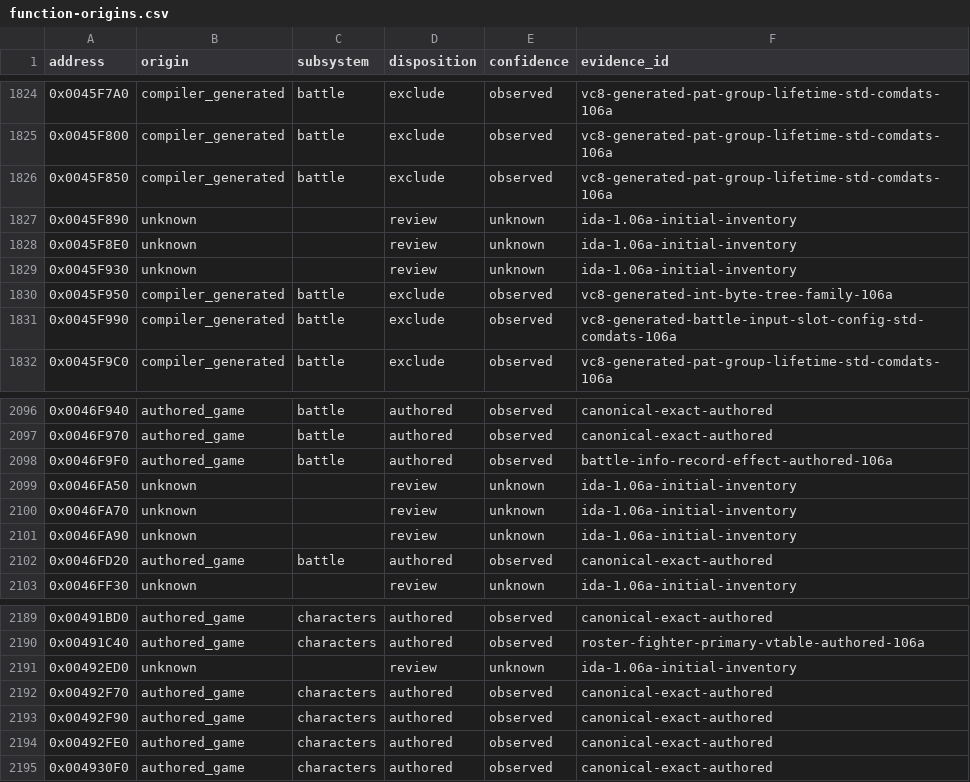
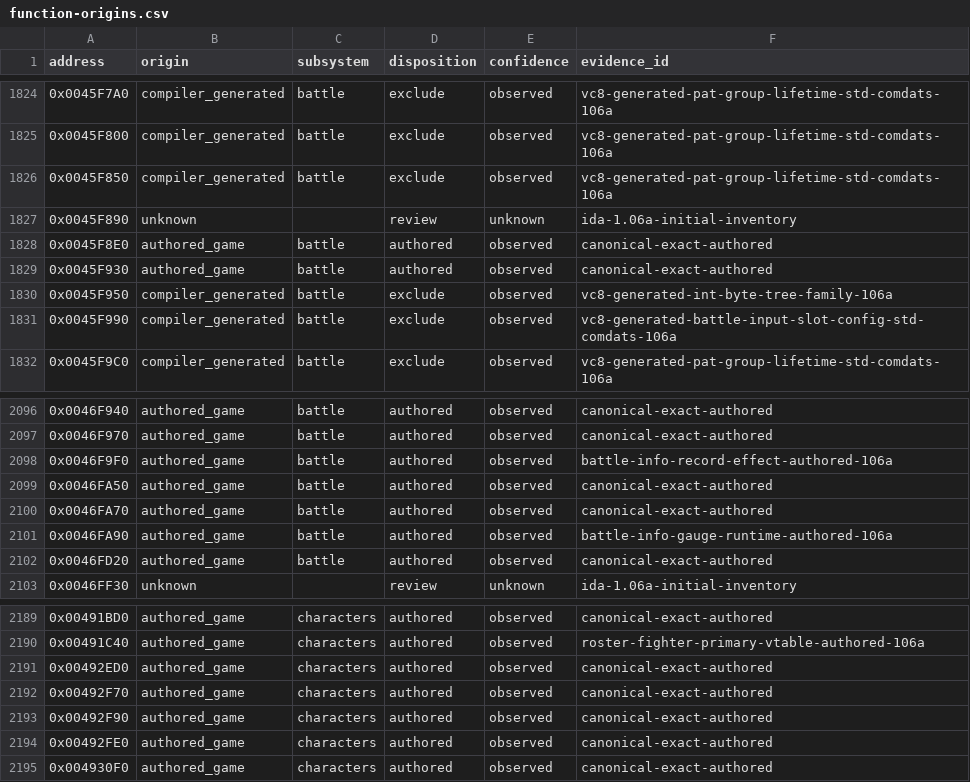
Before and after one commit to N0zoM1z0/th105, a CSV file: config/function-origins.csv, drawn as a sheet; only a part is shown, gaps mark what is left out.

```diff
--- a/config/function-origins.csv
+++ b/config/function-origins.csv
@@ -1827,4 +1827,4 @@ address,origin,subsystem,disposition,confidence,evidence_id
 0x0045F890,unknown,,review,unknown,ida-1.06a-initial-inventory
-0x0045F8E0,unknown,,review,unknown,ida-1.06a-initial-inventory
-0x0045F930,unknown,,review,unknown,ida-1.06a-initial-inventory
+0x0045F8E0,authored_game,battle,authored,observed,canonical-exact-authored
+0x0045F930,authored_game,battle,authored,observed,canonical-exact-authored
 0x0045F950,compiler_generated,battle,exclude,observed,vc8-generated-int-byte-tree-family-106a
@@ -2098,5 +2098,5 @@ address,origin,subsystem,disposition,confidence,evidence_id
 0x0046F9F0,authored_game,battle,authored,observed,battle-info-record-effect-authored-106a
-0x0046FA50,unknown,,review,unknown,ida-1.06a-initial-inventory
-0x0046FA70,unknown,,review,unknown,ida-1.06a-initial-inventory
-0x0046FA90,unknown,,review,unknown,ida-1.06a-initial-inventory
+0x0046FA50,authored_game,battle,authored,observed,canonical-exact-authored
+0x0046FA70,authored_game,battle,authored,observed,canonical-exact-authored
+0x0046FA90,authored_game,battle,authored,observed,battle-info-gauge-runtime-authored-106a
 0x0046FD20,authored_game,battle,authored,observed,canonical-exact-authored
@@ -2190,3 +2190,3 @@ address,origin,subsystem,disposition,confidence,evidence_id
 0x00491C40,authored_game,characters,authored,observed,roster-fighter-primary-vtable-authored-106a
-0x00492ED0,unknown,,review,unknown,ida-1.06a-initial-inventory
+0x00492ED0,authored_game,characters,authored,observed,canonical-exact-authored
 0x00492F70,authored_game,characters,authored,observed,canonical-exact-authored
```
Also changed, not shown: config/implemented.csv, config/matches.csv, 16 other files.
